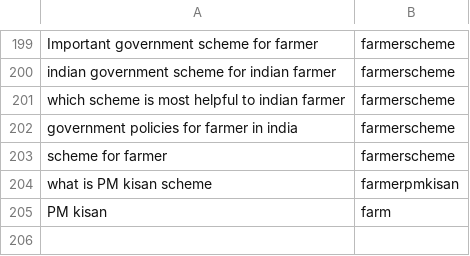
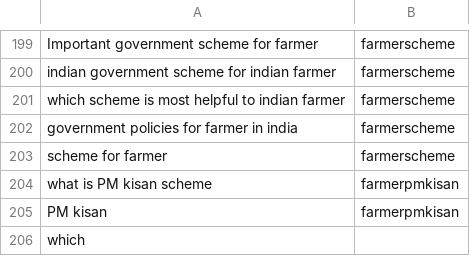
Before and after one commit to reflectstars/NLP-ANN-Agriculture-Chatbot, a CSV file: datasets/intent.csv, drawn as a sheet; only a part is shown, gaps mark what is left out.

```diff
--- a/datasets/intent.csv
+++ b/datasets/intent.csv
@@ -204,2 +204,3 @@ scheme for farmer ,farmerscheme
 what is PM kisan scheme,farmerpmkisan
-PM kisan ,farm
+PM kisan ,farmerpmkisan
+which
```
